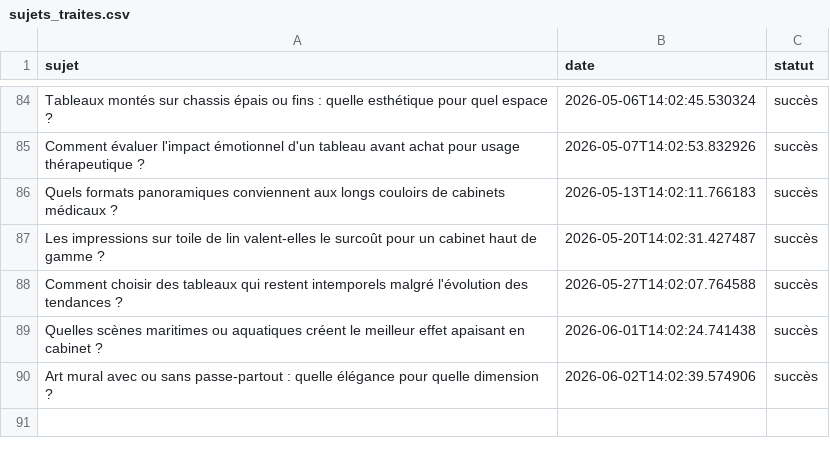
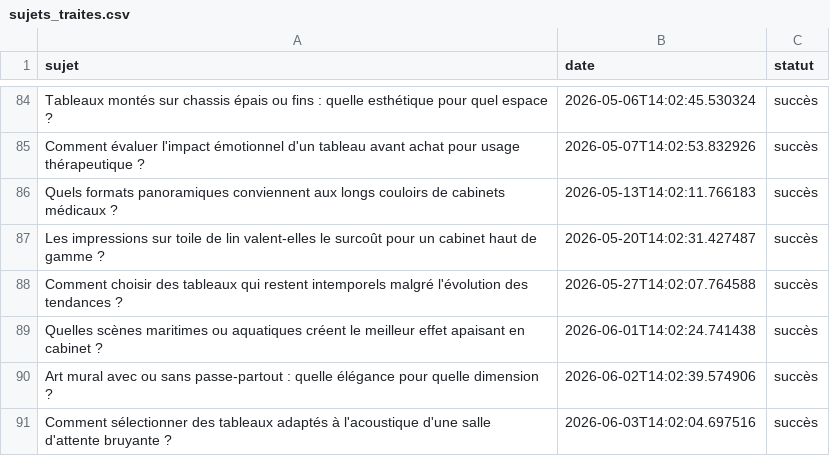
Before and after one commit to Metalosmose21/Cabinet-m-dical-2, a CSV file: sujets_traites.csv, drawn as a sheet; only a part is shown, gaps mark what is left out; the diff names each change by its address in the sheet, - before the commit and + after, or states it on an @@ line.

```diff
--- a/sujets_traites.csv
+++ b/sujets_traites.csv
+row 91: Comment sélectionner des tableaux adaptés à l'acoustique d'une salle d'attente bruyante ? | 2026-06-03T14:02:04.697516 | succès
```
Also changed, not shown: sujets.csv.
